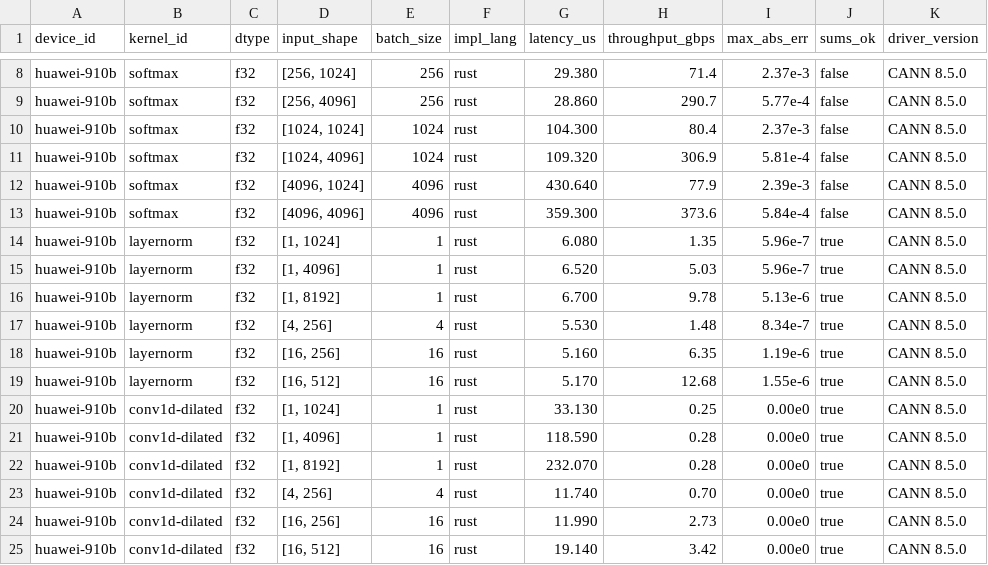
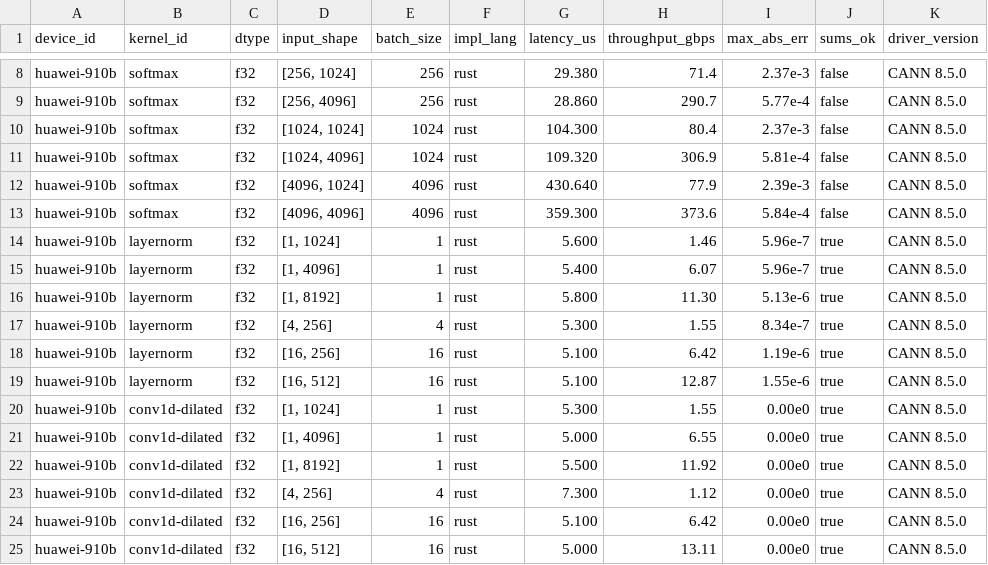
Before and after one commit to purs-org/pu-rs.org, a CSV file: submissions/huawei-910b-tile.csv, drawn as a sheet; only a part is shown, gaps mark what is left out; the diff names each change by its address in the sheet, - before the commit and + after, or states it on an @@ line.

Commit message:
perf: update Huawei 910B conv1d (42x faster) and layernorm benchmarks
Conv1d: replaced scalar get_value/set_value loops with DMA offset loads.
  1x8192: 232μs → 5.5μs (42x speedup)
  1x4096: 119μs → 5.0μs (24x speedup)
  16x512: 19μs → 5.0μs (3.8x speedup)

Layernorm: reduced buffer count from 4 to 3 (~10-20% improvement).

```diff
--- a/submissions/huawei-910b-tile.csv
+++ b/submissions/huawei-910b-tile.csv
-G14 (latency_us): 6.080
+G14 (latency_us): 5.600
-H14 (throughput_gbps): 1.35
+H14 (throughput_gbps): 1.46
-G15 (latency_us): 6.520
+G15 (latency_us): 5.400
-H15 (throughput_gbps): 5.03
+H15 (throughput_gbps): 6.07
-G16 (latency_us): 6.700
+G16 (latency_us): 5.800
-H16 (throughput_gbps): 9.78
+H16 (throughput_gbps): 11.30
-G17 (latency_us): 5.530
+G17 (latency_us): 5.300
-H17 (throughput_gbps): 1.48
+H17 (throughput_gbps): 1.55
-G18 (latency_us): 5.160
+G18 (latency_us): 5.100
-H18 (throughput_gbps): 6.35
+H18 (throughput_gbps): 6.42
-G19 (latency_us): 5.170
+G19 (latency_us): 5.100
-H19 (throughput_gbps): 12.68
+H19 (throughput_gbps): 12.87
-G20 (latency_us): 33.130
+G20 (latency_us): 5.300
-H20 (throughput_gbps): 0.25
+H20 (throughput_gbps): 1.55
-G21 (latency_us): 118.590
+G21 (latency_us): 5.000
-H21 (throughput_gbps): 0.28
+H21 (throughput_gbps): 6.55
-G22 (latency_us): 232.070
+G22 (latency_us): 5.500
-H22 (throughput_gbps): 0.28
+H22 (throughput_gbps): 11.92
-G23 (latency_us): 11.740
+G23 (latency_us): 7.300
-H23 (throughput_gbps): 0.70
+H23 (throughput_gbps): 1.12
-G24 (latency_us): 11.990
+G24 (latency_us): 5.100
-H24 (throughput_gbps): 2.73
+H24 (throughput_gbps): 6.42
-G25 (latency_us): 19.140
+G25 (latency_us): 5.000
-H25 (throughput_gbps): 3.42
+H25 (throughput_gbps): 13.11
```
Also changed, not shown: 4 other files.
